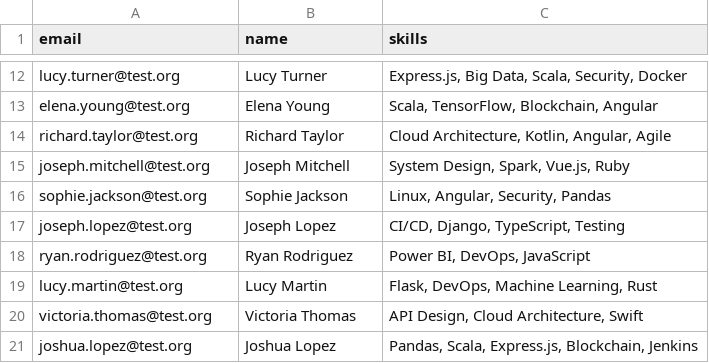
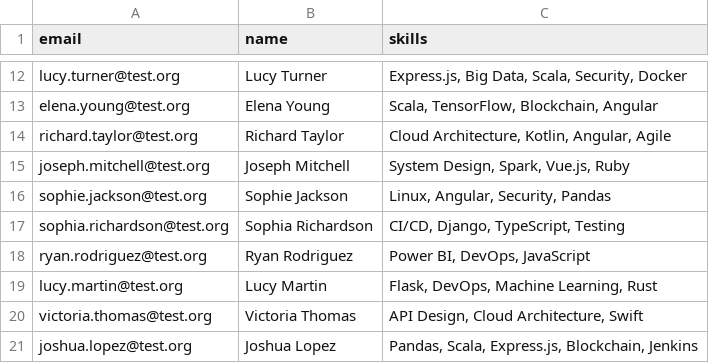
Before and after one commit to erikbijl/genai-workshop-amsterdam, a CSV file: talent/expanded_skills.csv, drawn as a sheet; only a part is shown, gaps mark what is left out.

Commit message:
Update expanded_skills.csv

```diff
--- a/talent/expanded_skills.csv
+++ b/talent/expanded_skills.csv
@@ -16,3 +16,3 @@ joseph.mitchell@test.org,Joseph Mitchell,"System Design, Spark, Vue.js, Ruby"
 sophie.jackson@test.org,Sophie Jackson,"Linux, Angular, Security, Pandas"
-joseph.lopez@test.org,Joseph Lopez,"CI/CD, Django, TypeScript, Testing"
+sophia.richardson@test.org,Sophia Richardson,"CI/CD, Django, TypeScript, Testing"
 ryan.rodriguez@test.org,Ryan Rodriguez,"Power BI, DevOps, JavaScript"
```
